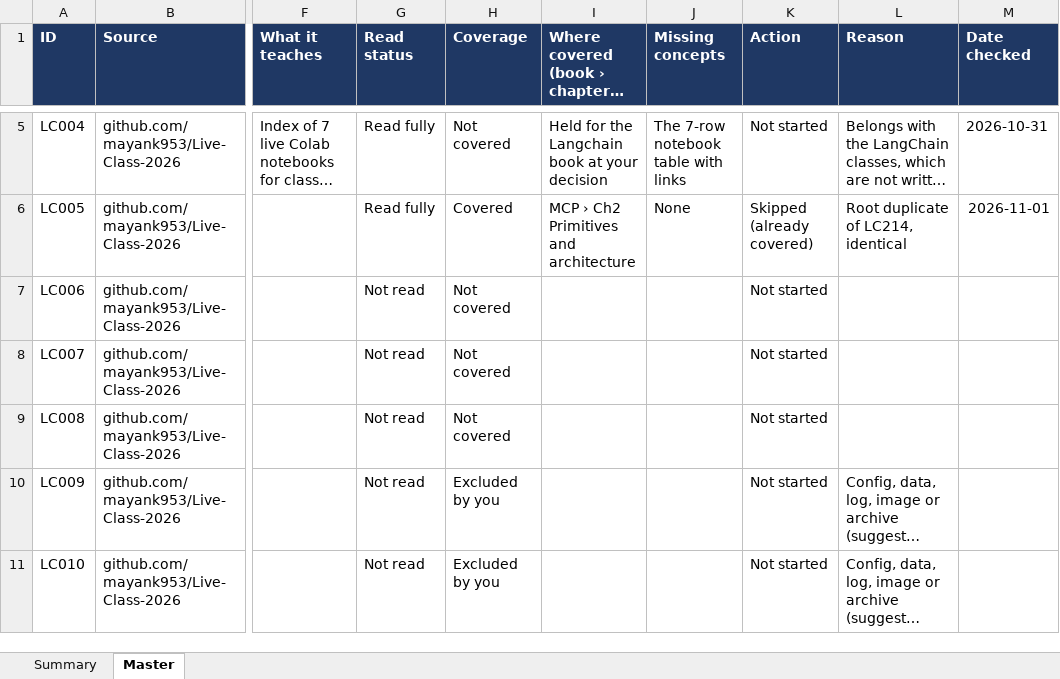
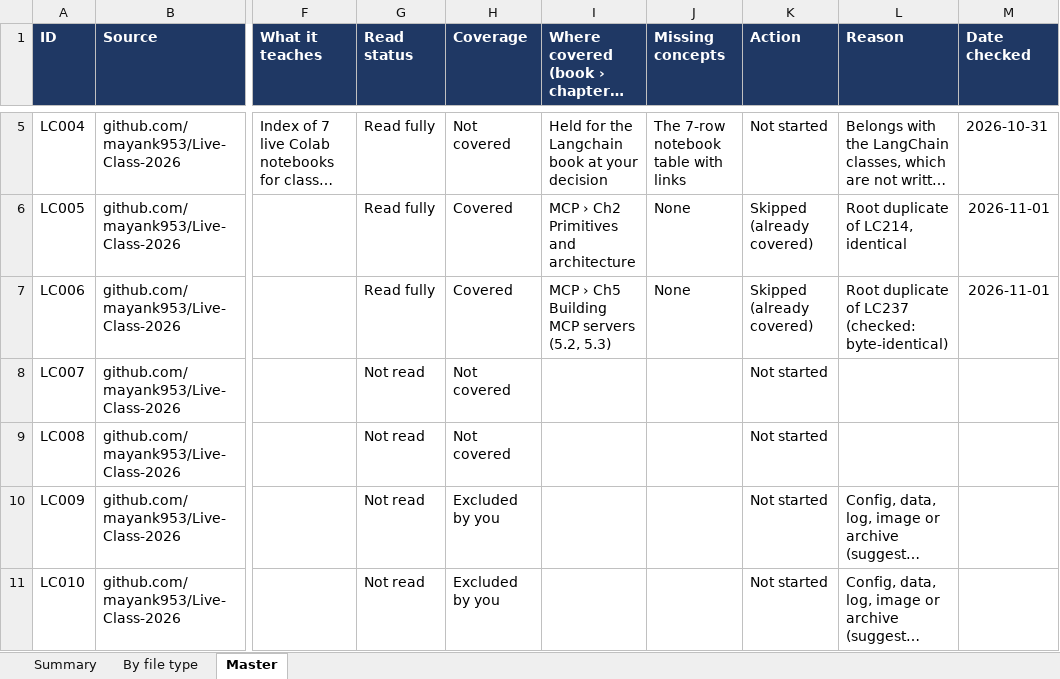
Before and after one commit to kiaanwankhede/MyNotes, an Excel workbook: master/master.xlsx, sheet Master, drawn as a sheet; only a part is shown, gaps mark what is left out; long unchanged cells end in …; values as stored, in another font and other column widths than the file's, no borders; charts and pictures not drawn; the diff covers the shown part only; the diff names each change by its address in the sheet, - before the commit and + after, or states it on an @@ line.

```diff
--- a/master/master.xlsx (sheet Master)
+++ b/master/master.xlsx (sheet Master)
+sheet tab: By file type
-G7 (Read status): Not read
+G7 (Read status): Read fully
-H7 (Coverage): Not covered
+H7 (Coverage): Covered
-I7: (empty)
+I7: MCP › Ch5 Building MCP servers (5.2, 5.3)
-J7 (Missing concepts): (empty)
+J7 (Missing concepts): None
-K7 (Action): Not started
+K7 (Action): Skipped (already covered)
-L7 (Reason): (empty)
+L7 (Reason): Root duplicate of LC237 (checked: byte-identical)
-M7 (Date checked): (empty)
+M7 (Date checked): 2026-11-01
```
Also changed, not shown: 45 edited cells elsewhere in this sheet, sheet Summary, 6 other files.
